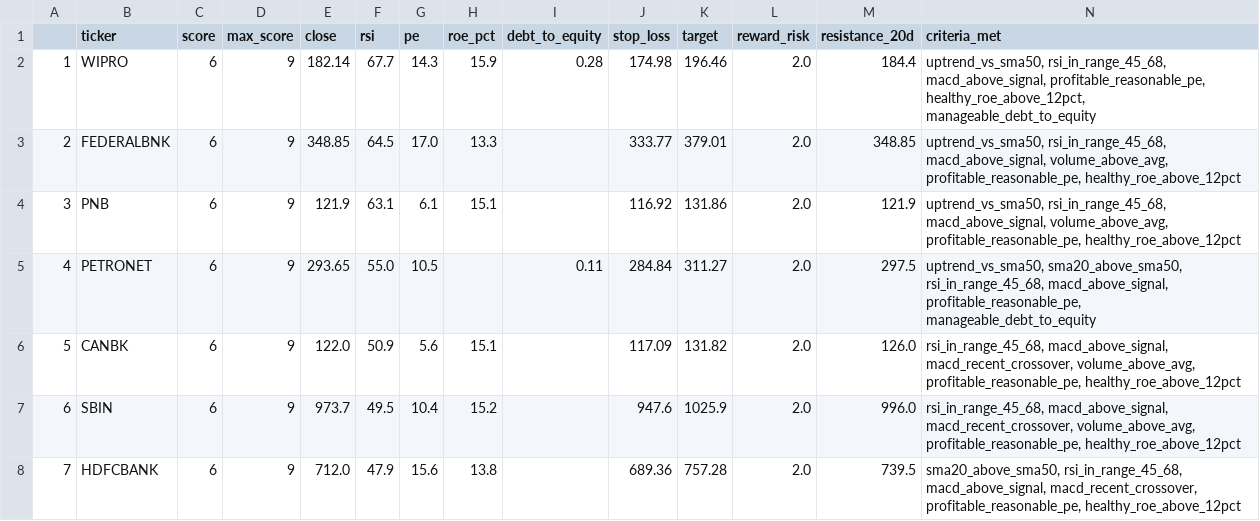
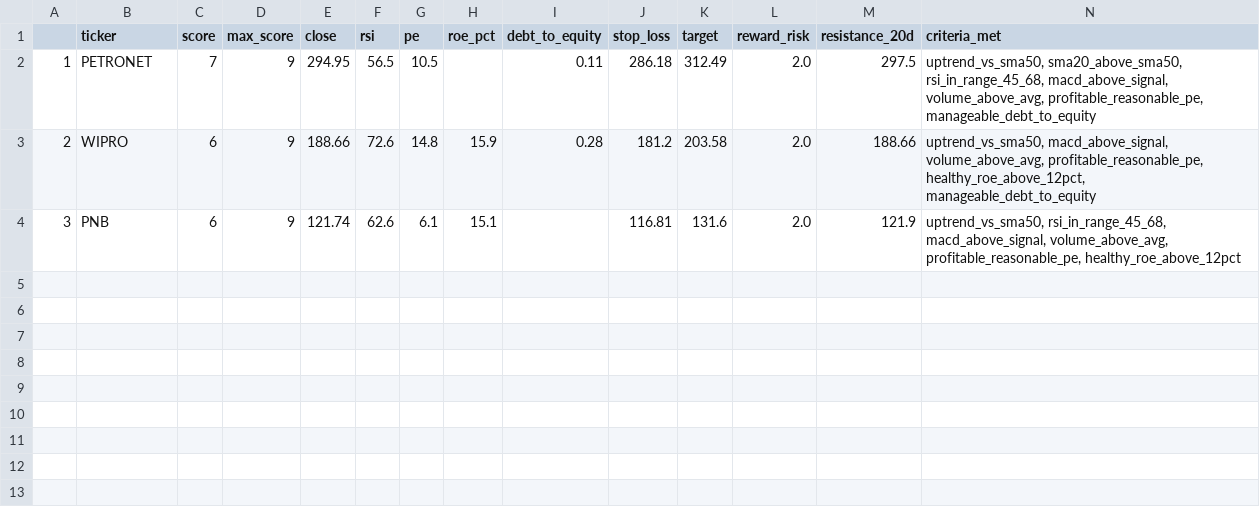
Before and after one commit to PankajK032/MyProject, a CSV file: latest_screen.csv, drawn as a sheet.

```diff
--- a/latest_screen.csv
+++ b/latest_screen.csv
@@ -1,8 +1,4 @@
 ,ticker,score,max_score,close,rsi,pe,roe_pct,debt_to_equity,stop_loss,target,reward_risk,resistance_20d,criteria_met
-1,WIPRO,6,9,182.14,67.7,14.3,15.9,0.28,174.98,196.46,2.0,184.4,"uptrend_vs_sma50, rsi_in_range_45_68, macd_above_signal, profitable_reasonable_pe, healthy_roe_above_12pct, manageable_debt_to_equity"
-2,FEDERALBNK,6,9,348.85,64.5,17.0,13.3,,333.77,379.01,2.0,348.85,"uptrend_vs_sma50, rsi_in_range_45_68, macd_above_signal, volume_above_avg, profitable_reasonable_pe, healthy_roe_above_12pct"
-3,PNB,6,9,121.9,63.1,6.1,15.1,,116.92,131.86,2.0,121.9,"uptrend_vs_sma50, rsi_in_range_45_68, macd_above_signal, volume_above_avg, profitable_reasonable_pe, healthy_roe_above_12pct"
-4,PETRONET,6,9,293.65,55.0,10.5,,0.11,284.84,311.27,2.0,297.5,"uptrend_vs_sma50, sma20_above_sma50, rsi_in_range_45_68, macd_above_signal, profitable_reasonable_pe, manageable_debt_to_equity"
-5,CANBK,6,9,122.0,50.9,5.6,15.1,,117.09,131.82,2.0,126.0,"rsi_in_range_45_68, macd_above_signal, macd_recent_crossover, volume_above_avg, profitable_reasonable_pe, healthy_roe_above_12pct"
-6,SBIN,6,9,973.7,49.5,10.4,15.2,,947.6,1025.9,2.0,996.0,"rsi_in_range_45_68, macd_above_signal, macd_recent_crossover, volume_above_avg, profitable_reasonable_pe, healthy_roe_above_12pct"
-7,HDFCBANK,6,9,712.0,47.9,15.6,13.8,,689.36,757.28,2.0,739.5,"sma20_above_sma50, rsi_in_range_45_68, macd_above_signal, macd_recent_crossover, profitable_reasonable_pe, healthy_roe_above_12pct"
+1,PETRONET,7,9,294.95,56.5,10.5,,0.11,286.18,312.49,2.0,297.5,"uptrend_vs_sma50, sma20_above_sma50, rsi_in_range_45_68, macd_above_signal, volume_above_avg, profitable_reasonable_pe, manageable_debt_to_equity"
+2,WIPRO,6,9,188.66,72.6,14.8,15.9,0.28,181.2,203.58,2.0,188.66,"uptrend_vs_sma50, macd_above_signal, volume_above_avg, profitable_reasonable_pe, healthy_roe_above_12pct, manageable_debt_to_equity"
+3,PNB,6,9,121.74,62.6,6.1,15.1,,116.81,131.6,2.0,121.9,"uptrend_vs_sma50, rsi_in_range_45_68, macd_above_signal, volume_above_avg, profitable_reasonable_pe, healthy_roe_above_12pct"
```
Also changed, not shown: 1 other file.
